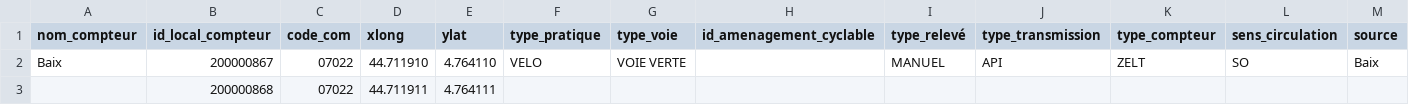
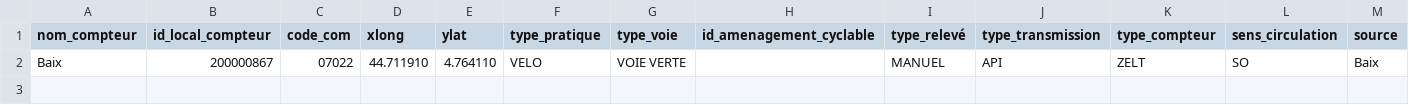
Before and after one commit to etalab/schema-comptage-mobilites-channel, a CSV file: exemple-valide.csv, drawn as a sheet; only a part is shown; rows hold the shown columns only; the diff names each change by its address in the sheet, - before the commit and + after, or states it on an @@ line.

Commit message:
Correction exemple-valide
Suppression de la troisième ligne

```diff
--- a/exemple-valide.csv
+++ b/exemple-valide.csv
-row 3:  | 200000868 | 07022 | 44.711911 | 4.764111
```
